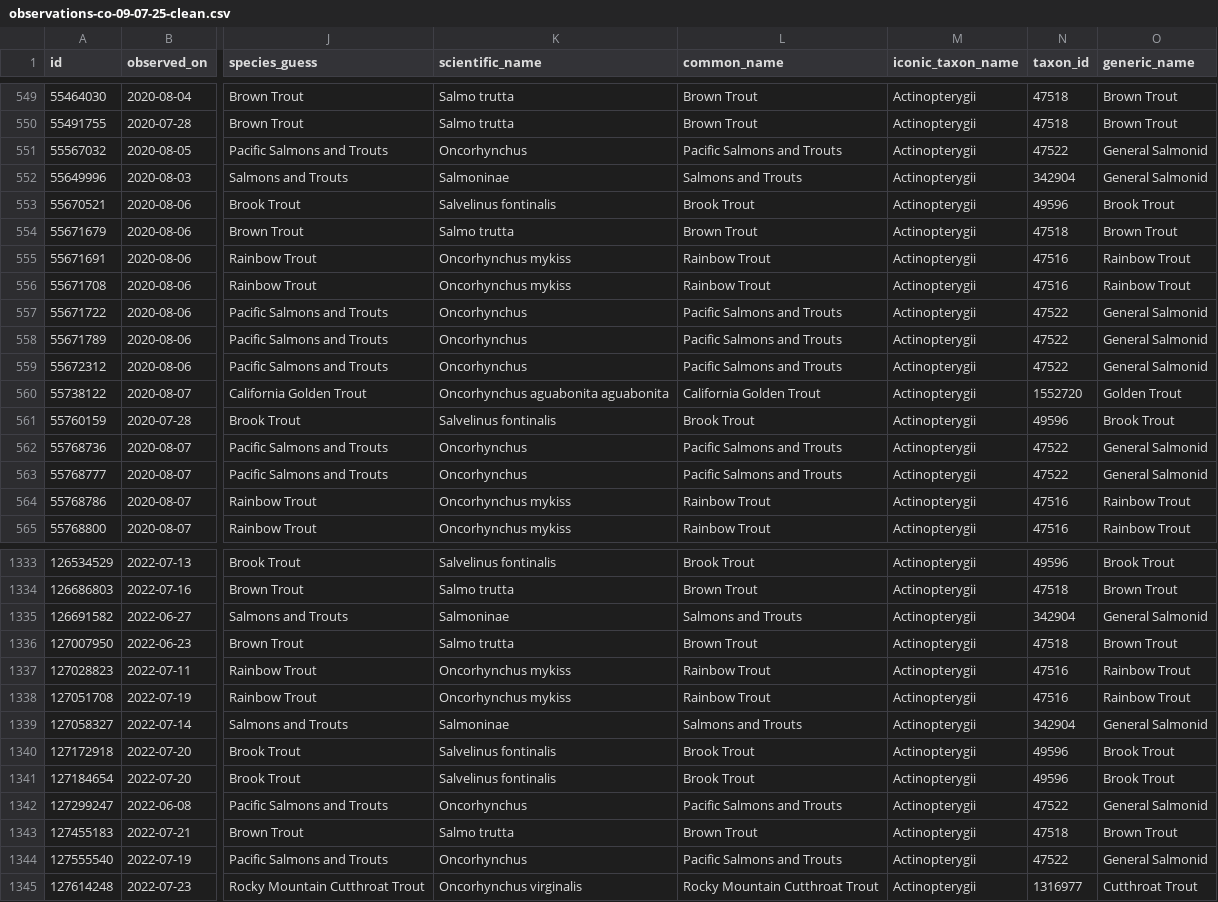
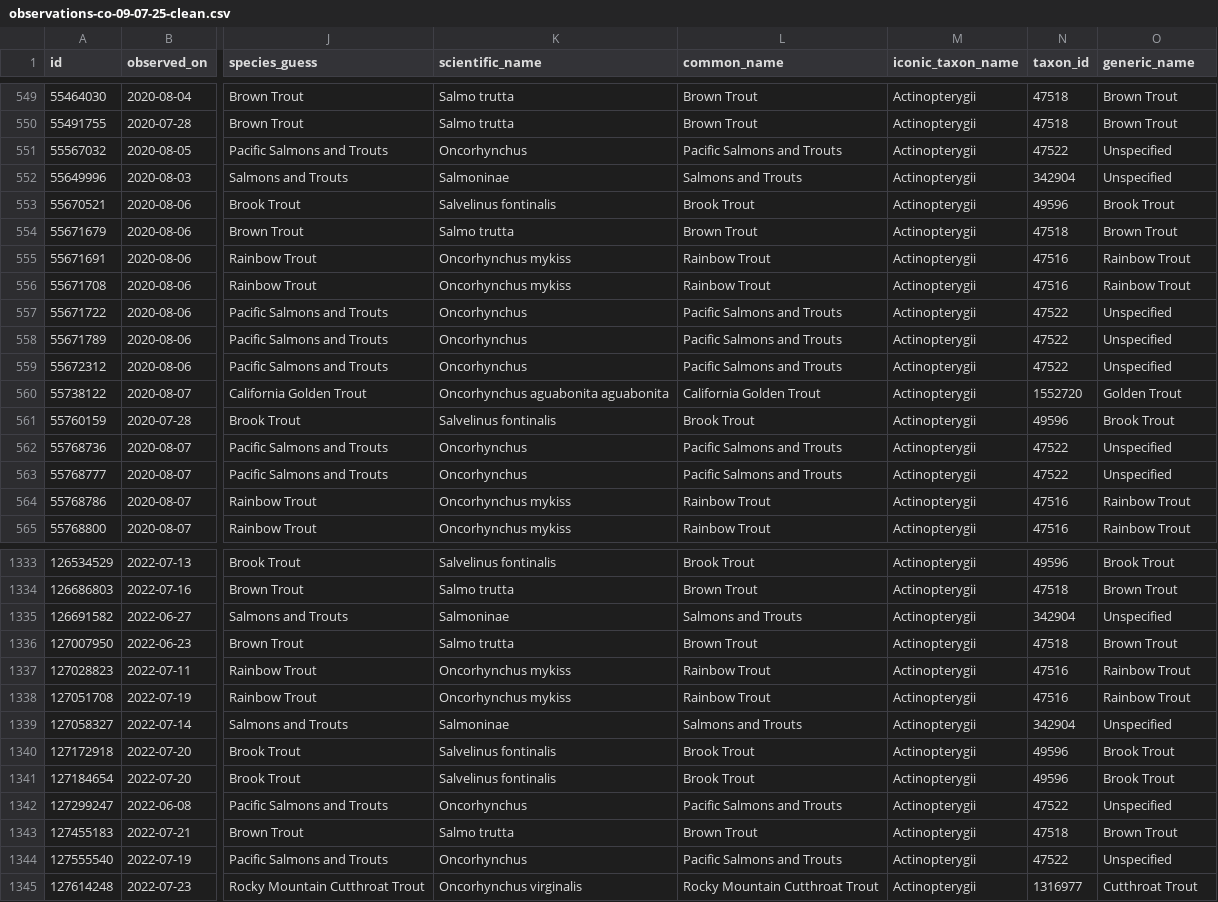
Before and after one commit to clkruse/clkruse.github.io, a CSV file: 10-projects/trout-map/data/observations-co-09-07-25-clean.csv, drawn as a sheet; only a part is shown, gaps mark what is left out; the diff covers the shown part only; the diff names each change by its address in the sheet, - before the commit and + after, or states it on an @@ line.

Commit message:
Couple of trout tweaks

```diff
--- a/10-projects/trout-map/data/observations-co-09-07-25-clean.csv
+++ b/10-projects/trout-map/data/observations-co-09-07-25-clean.csv
-O551:O552 (generic_name): General Salmonid
+O551:O552 (generic_name): Unspecified
-O557:O559 (generic_name): General Salmonid
+O557:O559 (generic_name): Unspecified
-O562:O563 (generic_name): General Salmonid
+O562:O563 (generic_name): Unspecified
-O1335 (generic_name): General Salmonid
+O1335 (generic_name): Unspecified
-O1339 (generic_name): General Salmonid
+O1339 (generic_name): Unspecified
-O1342 (generic_name): General Salmonid
+O1342 (generic_name): Unspecified
-O1344 (generic_name): General Salmonid
+O1344 (generic_name): Unspecified
```
Also changed, not shown: 171 edited cells elsewhere in this file, 10-projects/trout-map/data/observations-nv-09-07-25-clean.csv, 10-projects/trout-map/data/observations-ut-09-07-25-clean.csv, 6 other files.
